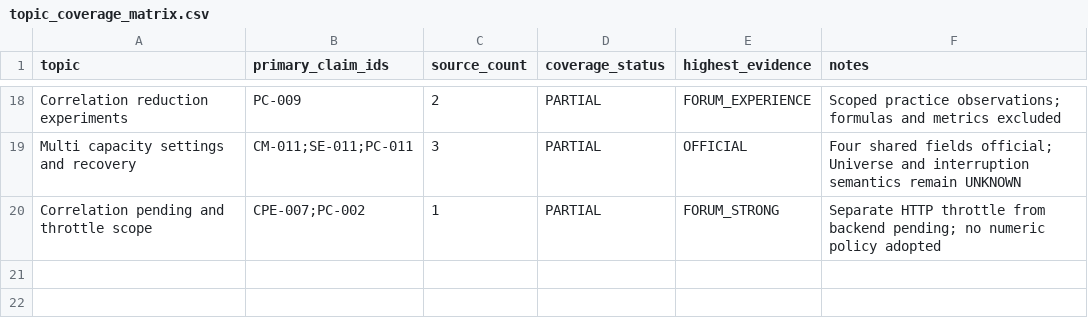
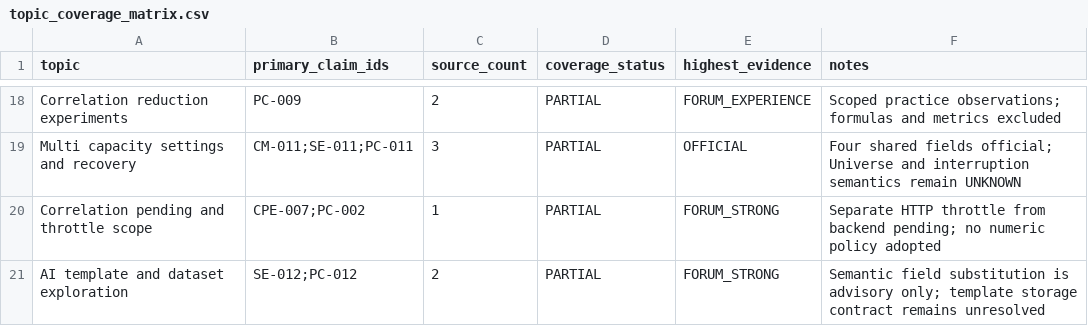
Before and after one commit to ssz960/wqc, a CSV file: topic_coverage_matrix.csv, drawn as a sheet; only a part is shown, gaps mark what is left out; the diff names each change by its address in the sheet, - before the commit and + after, or states it on an @@ line.

```diff
--- a/topic_coverage_matrix.csv
+++ b/topic_coverage_matrix.csv
+row 21: AI template and dataset exploration | SE-012;PC-012 | 2 | PARTIAL | FORUM_STRONG | Semantic field substitution is advisory only; template storage contract remains unresolved
```
Also changed, not shown: source_index.csv, 3 other files.
